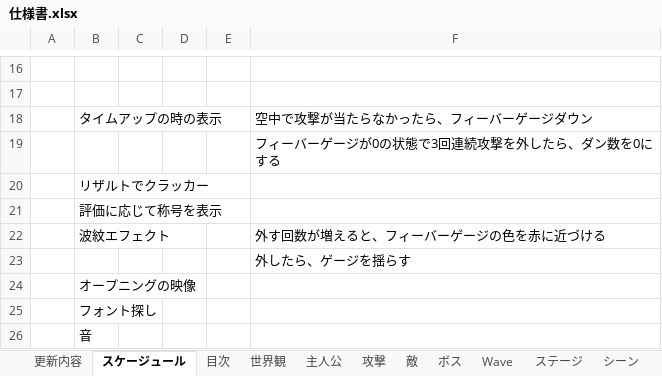
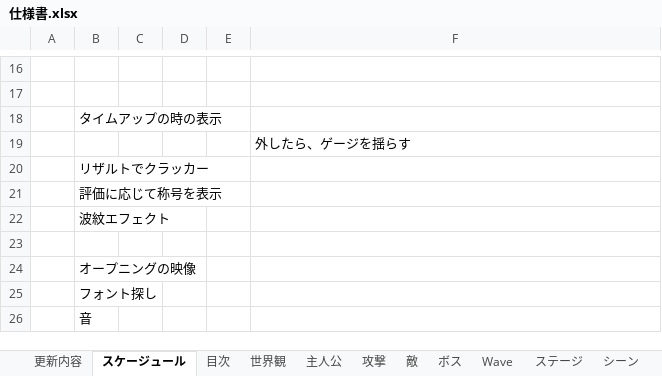
Before and after one commit to satoAFP/HkuokaGameContest2023, an Excel workbook: 2DHukuokaGameContest2023/仕様書.xlsx, sheet スケージュール, drawn as a sheet; only a part is shown, gaps mark what is left out; values as stored, in another font and other column widths than the file's, no borders; the diff names each change by its address in the sheet, - before the commit and + after, or states it on an @@ line.

```diff
--- a/2DHukuokaGameContest2023/仕様書.xlsx (sheet スケージュール)
+++ b/2DHukuokaGameContest2023/仕様書.xlsx (sheet スケージュール)
-F18: 空中で攻撃が当たらなかったら、フィーバーゲージダウン
+F18: (empty)
-F19: フィーバーゲージが0の状態で3回連続攻撃を外したら、ダン数を0にする
+F19: 外したら、ゲージを揺らす
-F22: 外す回数が増えると、フィーバーゲージの色を赤に近づける
+F22: (empty)
-F23: 外したら、ゲージを揺らす
+F23: (empty)
```
Also changed, not shown: sheet グラフ.
